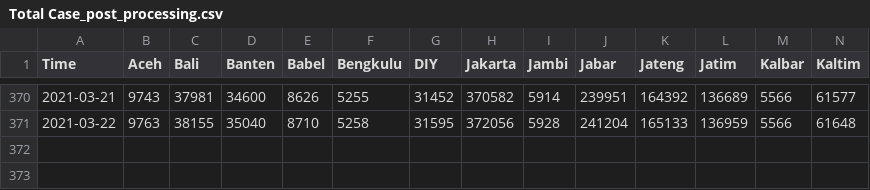
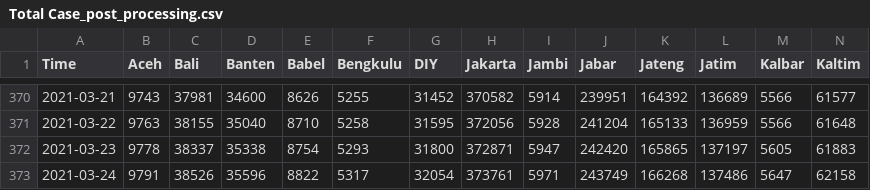
Before and after one commit to noczero/Indonesia-COVID-19-Analytics-n-Explorations, a CSV file: data/Total Case_post_processing.csv, drawn as a sheet; only a part is shown, gaps mark what is left out; rows hold the shown columns only; the diff names each change by its address in the sheet, - before the commit and + after, or states it on an @@ line.

```diff
--- a/data/Total Case_post_processing.csv
+++ b/data/Total Case_post_processing.csv
+row 372: 2021-03-23 | 9778 | 38337 | 35338 | 8754 | 5293 | 31800 | 372871 | 5947 | 242420 | 165865 | 137197 | 5605 | 61883
+row 373: 2021-03-24 | 9791 | 38526 | 35596 | 8822 | 5317 | 32054 | 373761 | 5971 | 243749 | 166268 | 137486 | 5647 | 62158
```
Also changed, not shown: data/Kasus Aktif_post_processing.csv, data/Kasus Harian_post_processing.csv, 4 other files.
